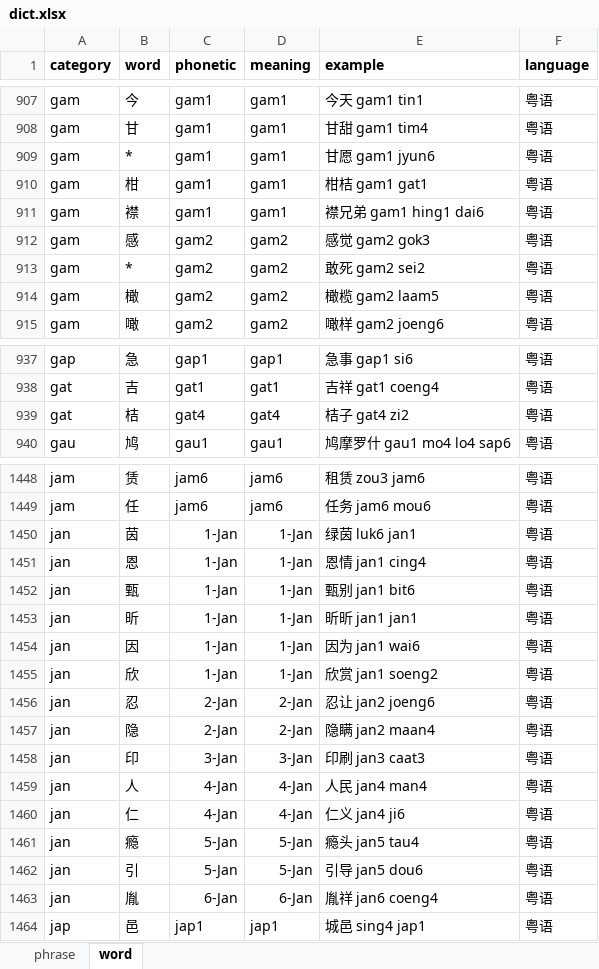
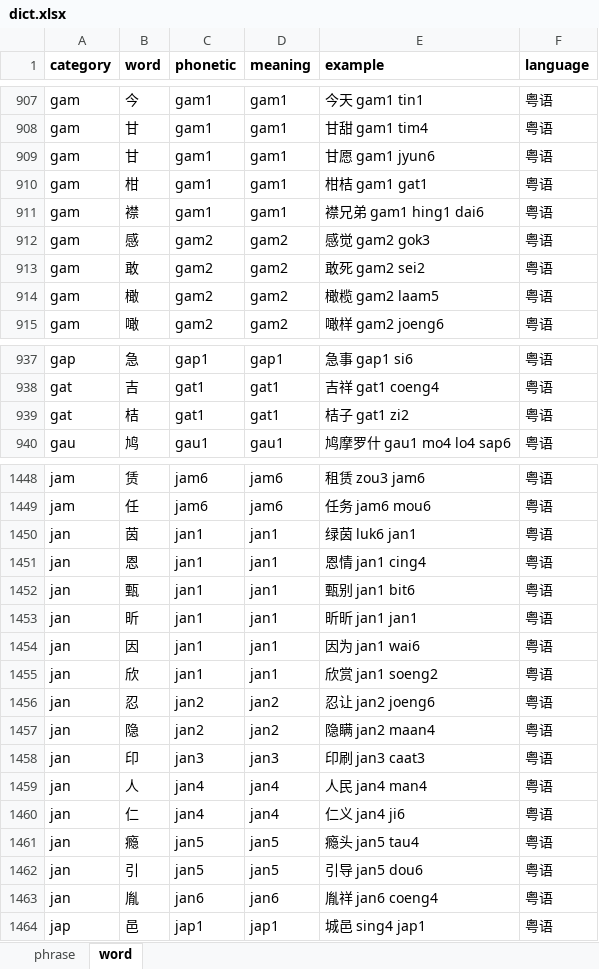
Before and after one commit to viewnn/wordcards, an Excel workbook: dict.xlsx, sheet word, drawn as a sheet; only a part is shown, gaps mark what is left out; values as stored, in another font and other column widths than the file's, no borders; the diff names each change by its address in the sheet, - before the commit and + after, or states it on an @@ line.

Commit message:
更新word词汇

```diff
--- a/dict.xlsx (sheet word)
+++ b/dict.xlsx (sheet word)
-B909 (word): *
+B909 (word): 甘
-B913 (word): *
+B913 (word): 敢
-C939 (phonetic): gat4
+C939 (phonetic): gat1
-D939 (meaning): gat4
+D939 (meaning): gat1
-E939 (example): 桔子 gat4 zi2
+E939 (example): 桔子 gat1 zi2
-C1450:C1455 (phonetic): 1-Jan
+C1450:C1455 (phonetic): jan1
-D1450:D1455 (meaning): 1-Jan
+D1450:D1455 (meaning): jan1
-C1456:C1457 (phonetic): 2-Jan
+C1456:C1457 (phonetic): jan2
-D1456:D1457 (meaning): 2-Jan
+D1456:D1457 (meaning): jan2
-C1458 (phonetic): 3-Jan
+C1458 (phonetic): jan3
-D1458 (meaning): 3-Jan
+D1458 (meaning): jan3
-C1459:C1460 (phonetic): 4-Jan
+C1459:C1460 (phonetic): jan4
-D1459:D1460 (meaning): 4-Jan
+D1459:D1460 (meaning): jan4
-C1461:C1462 (phonetic): 5-Jan
+C1461:C1462 (phonetic): jan5
-D1461:D1462 (meaning): 5-Jan
+D1461:D1462 (meaning): jan5
-C1463 (phonetic): 6-Jan
+C1463 (phonetic): jan6
-D1463 (meaning): 6-Jan
+D1463 (meaning): jan6
```
